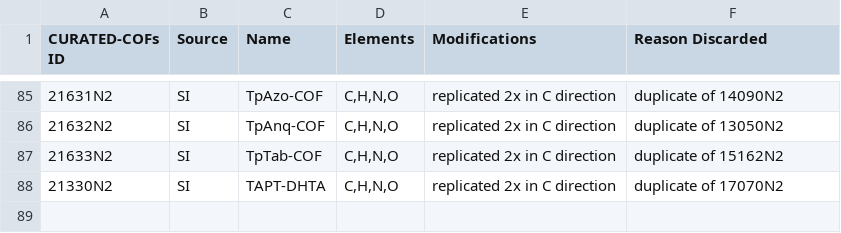
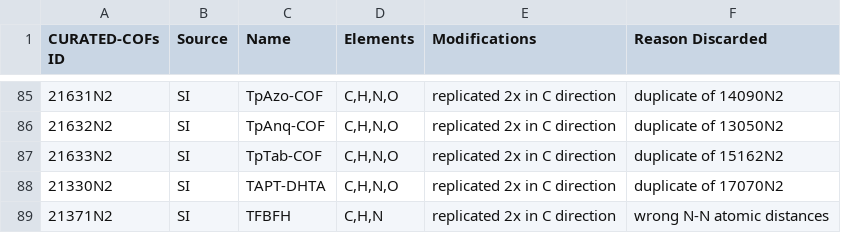
Before and after one commit to danieleongari/CURATED-COFs, a CSV file: cof-discarded.csv, drawn as a sheet; only a part is shown, gaps mark what is left out.

```diff
--- a/cof-discarded.csv
+++ b/cof-discarded.csv
@@ -88 +88,2 @@ CURATED-COFs ID,Source,Name,Elements,Modifications,Reason Discarded
 21330N2,SI,"TAPT-DHTA","C,H,N,O","replicated 2x in C direction", duplicate of 17070N2
+21371N2,SI,"TFBFH","C,H,N","replicated 2x in C direction", wrong N-N atomic distances
```
Also changed, not shown: cof-frameworks.csv, cof-papers.csv, 5 other files.
